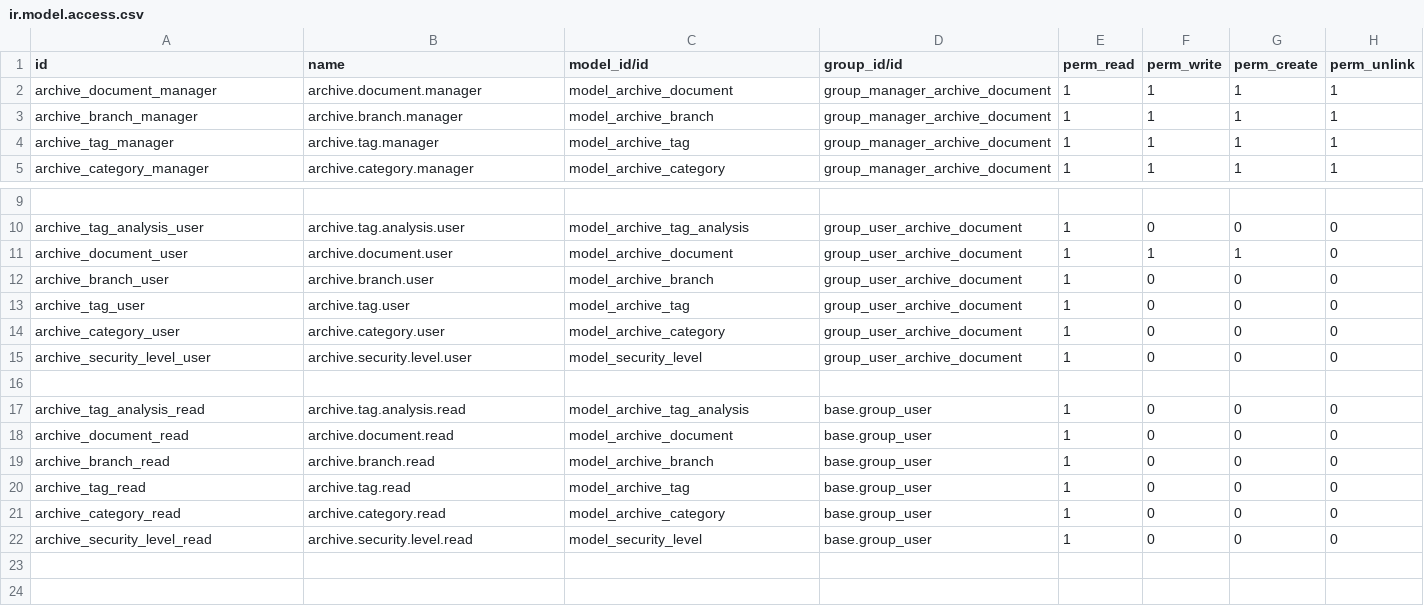
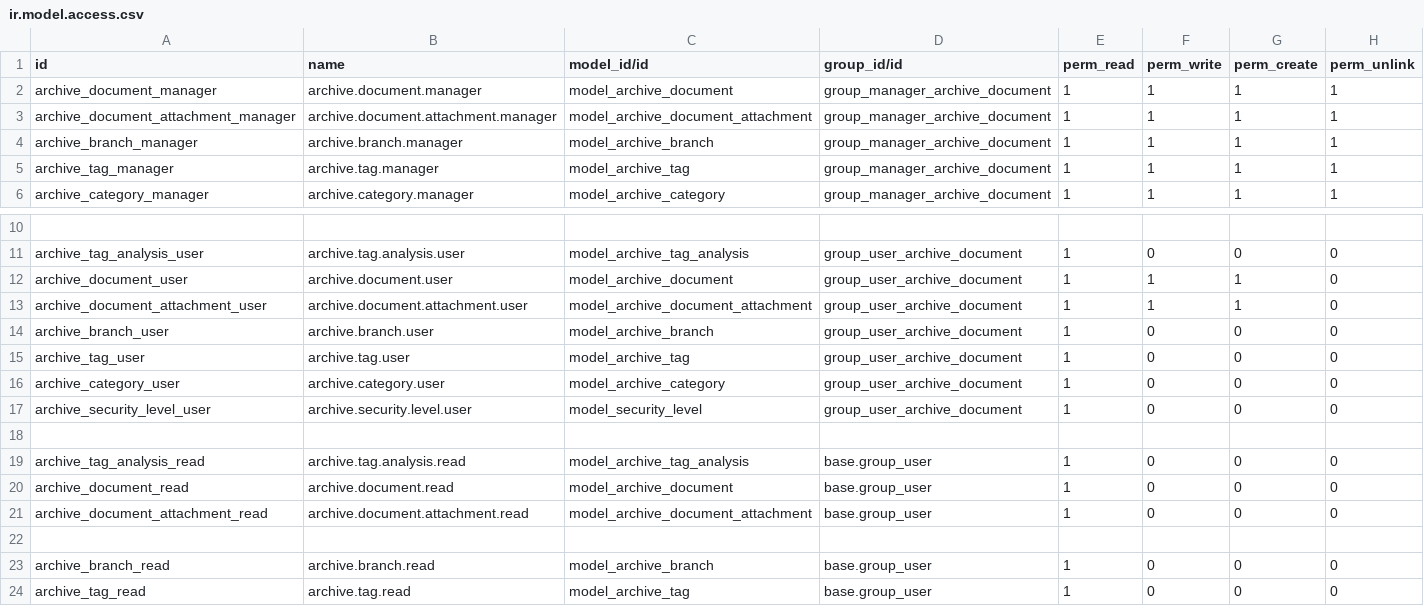
Before and after one commit to omary2674/archive_document, a CSV file: security/ir.model.access.csv, drawn as a sheet; only a part is shown, gaps mark what is left out; the shorter side is filled out with more unchanged rows.

Commit message:
Add Attachment

```diff
--- a/security/ir.model.access.csv
+++ b/security/ir.model.access.csv
@@ -2,2 +2,3 @@ id,name,model_id/id,group_id/id,perm_read,perm_write,perm_create,perm_unlink
 archive_document_manager,archive.document.manager,model_archive_document,group_manager_archive_document,1,1,1,1
+archive_document_attachment_manager,archive.document.attachment.manager,model_archive_document_attachment,group_manager_archive_document,1,1,1,1
 archive_branch_manager,archive.branch.manager,model_archive_branch,group_manager_archive_document,1,1,1,1
@@ -11,2 +12,3 @@ archive_tag_analysis_user,archive.tag.analysis.user,model_archive_tag_analysis,g
 archive_document_user,archive.document.user,model_archive_document,group_user_archive_document,1,1,1,0
+archive_document_attachment_user,archive.document.attachment.user,model_archive_document_attachment,group_user_archive_document,1,1,1,0
 archive_branch_user,archive.branch.user,model_archive_branch,group_user_archive_document,1,0,0,0
@@ -18,2 +20,4 @@ archive_tag_analysis_read,archive.tag.analysis.read,model_archive_tag_analysis,b
 archive_document_read,archive.document.read,model_archive_document,base.group_user,1,0,0,0
+archive_document_attachment_read,archive.document.attachment.read,model_archive_document_attachment,base.group_user,1,0,0,0
+
 archive_branch_read,archive.branch.read,model_archive_branch,base.group_user,1,0,0,0
```
Also changed, not shown: 2 other files.
